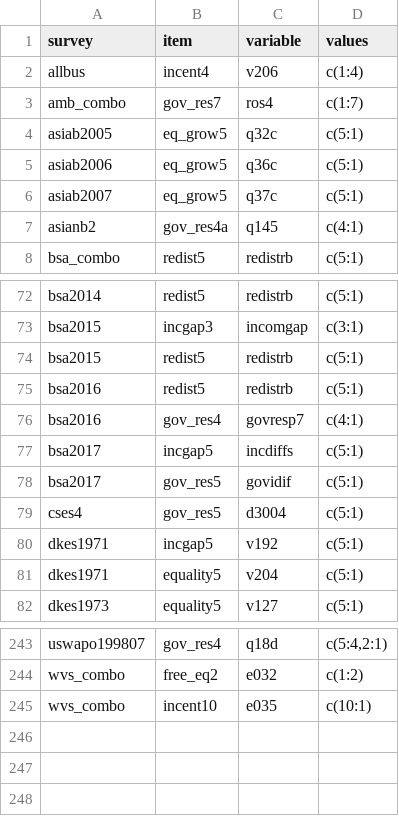
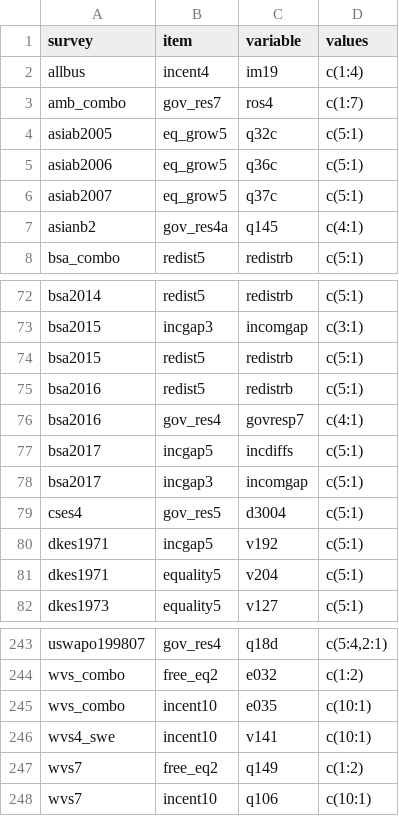
Before and after one commit to fsolt/dcpo_redistribution, a CSV file: data-raw/surveys_redist.csv, drawn as a sheet; only a part is shown, gaps mark what is left out.

```diff
--- a/data-raw/surveys_redist.csv
+++ b/data-raw/surveys_redist.csv
@@ -1,3 +1,3 @@
 survey,item,variable,values
-allbus,incent4,v206,c(1:4)
+allbus,incent4,im19,c(1:4)
 amb_combo,gov_res7,ros4,c(1:7)
@@ -77,3 +77,3 @@ bsa2016,gov_res4,govresp7,c(4:1)
 bsa2017,incgap5,incdiffs,c(5:1)
-bsa2017,gov_res5,govidif,c(5:1)
+bsa2017,incgap3,incomgap,c(5:1)
 cses4,gov_res5,d3004,c(5:1)
@@ -245 +245,4 @@ wvs_combo,free_eq2,e032,c(1:2)
 wvs_combo,incent10,e035,c(10:1)
+wvs4_swe,incent10,v141,c(10:1)
+wvs7,free_eq2,q149,c(1:2)
+wvs7,incent10,q106,c(10:1)
```
Also changed, not shown: 2 other files.
